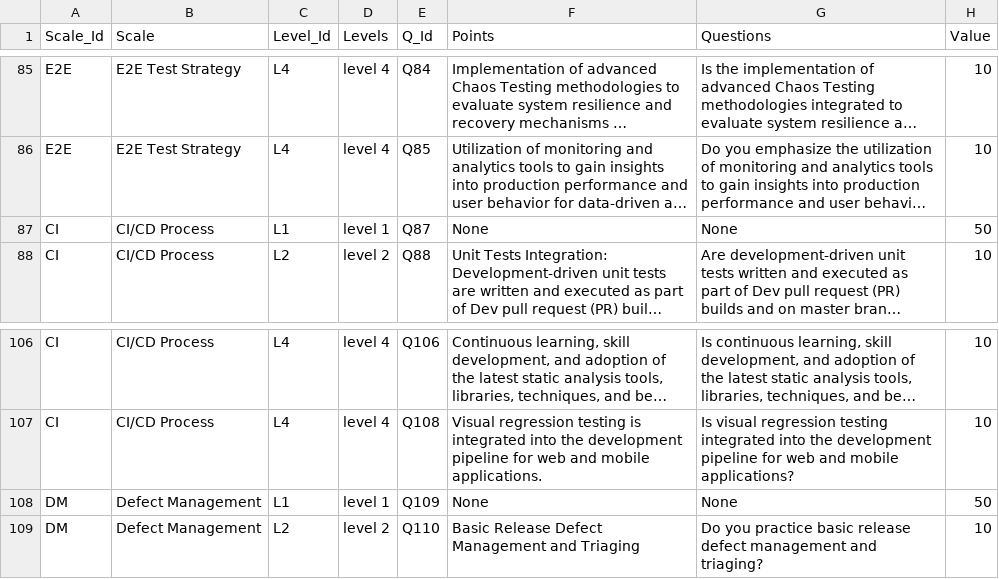
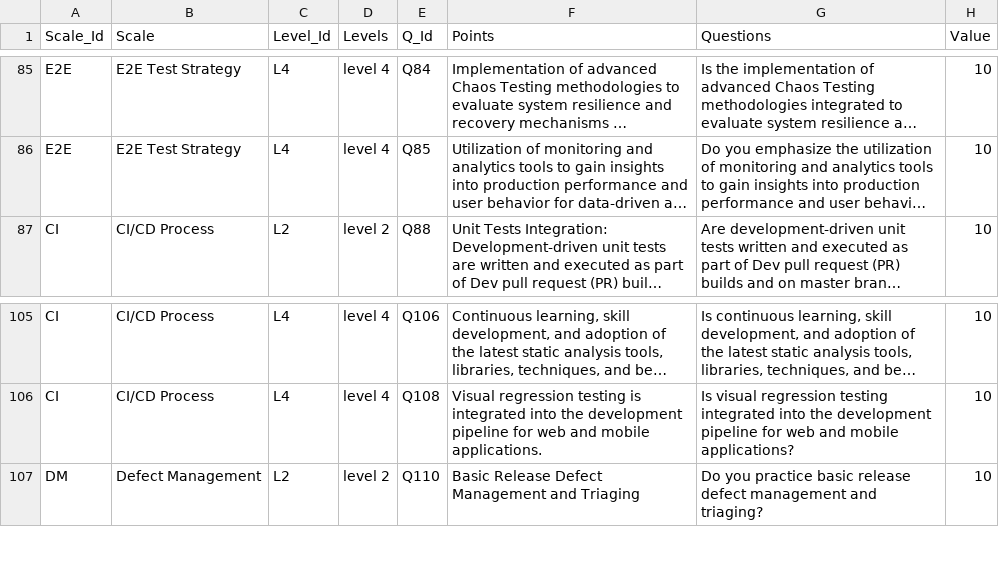
Before and after one commit to TejasChawda/mat-model, a CSV file: Files/Models/model.csv, drawn as a sheet; only a part is shown, gaps mark what is left out; long unchanged cells end in …; the diff names each change by its address in the sheet, - before the commit and + after, or states it on an @@ line.

```diff
--- a/Files/Models/model.csv
+++ b/Files/Models/model.csv
-row 87: CI | CI/CD Process | L1 | level 1 | Q87 | None | None | 50
-row 108: DM | Defect Management | L1 | level 1 | Q109 | None | None | 50
```
Also changed, not shown: 12 other files.
